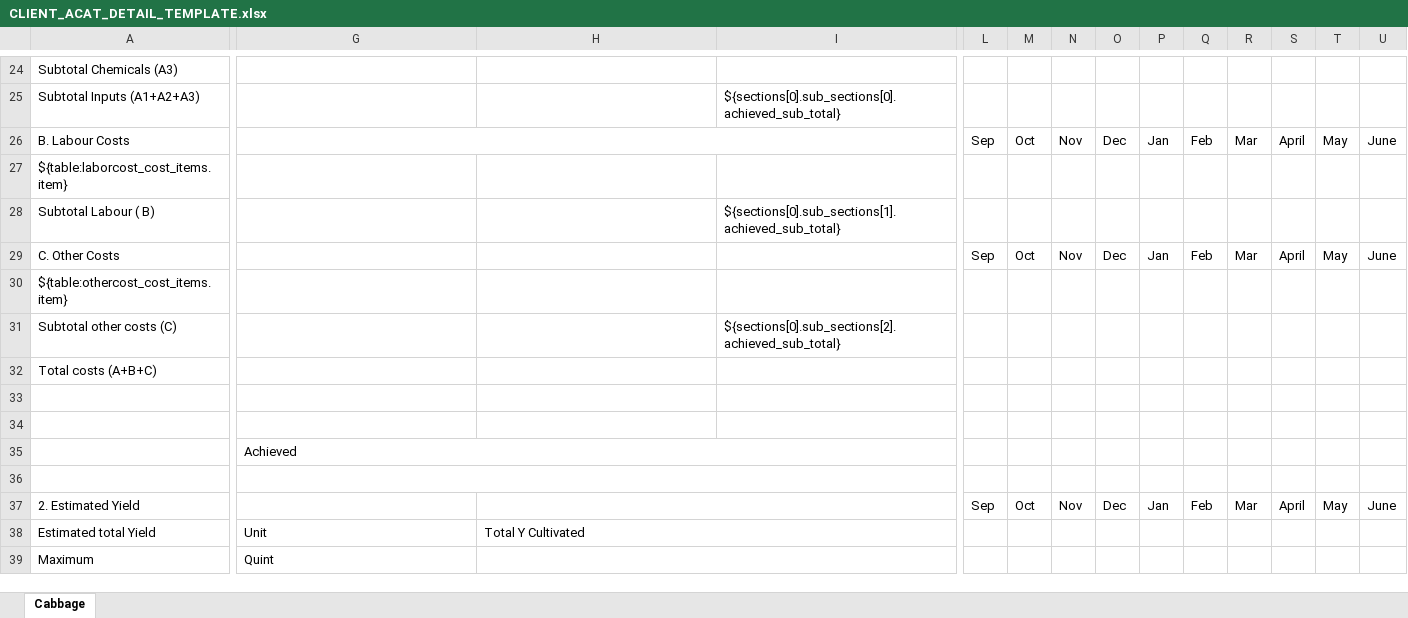
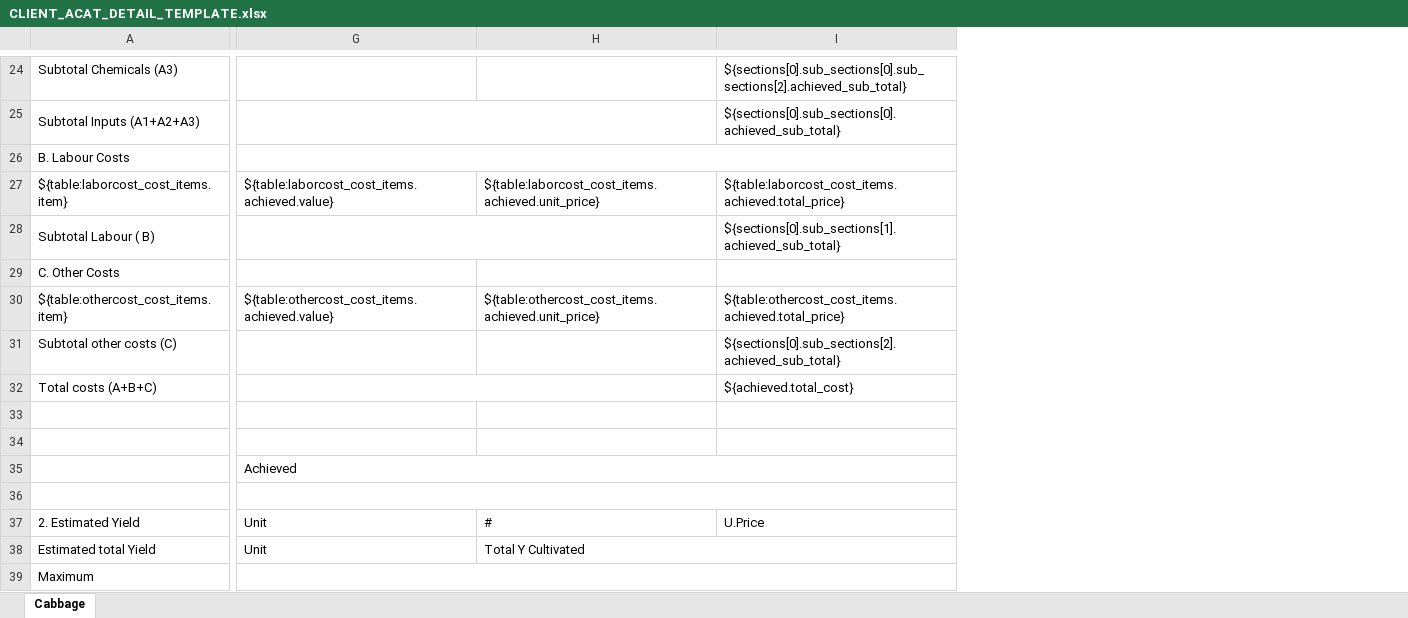
Before and after one commit to AbnetS/bidir-acat, an Excel workbook: templates/CLIENT_ACAT_DETAIL_TEMPLATE.xlsx, sheet Cabbage, drawn as a sheet; only a part is shown, gaps mark what is left out; values as stored, in another font and other column widths than the file's, no cell formats; charts and pictures not drawn; removed rows and columns are numbered as before the commit, all else as after; the diff covers the shown part only; the diff names each change by its address in the sheet, - before the commit and + after, or states it on an @@ line.

```diff
--- a/templates/CLIENT_ACAT_DETAIL_TEMPLATE.xlsx (sheet Cabbage)
+++ b/templates/CLIENT_ACAT_DETAIL_TEMPLATE.xlsx (sheet Cabbage)
-column L, rows 26-37: Sep |  |  | Sep |  |  |  |  |  |  |  | Sep
-column M, rows 26-37: Oct |  |  | Oct |  |  |  |  |  |  |  | Oct
-column N, rows 26-37: Nov |  |  | Nov |  |  |  |  |  |  |  | Nov
-column O, rows 26-37: Dec |  |  | Dec |  |  |  |  |  |  |  | Dec
-column P, rows 26-37: Jan |  |  | Jan |  |  |  |  |  |  |  | Jan
-column Q, rows 26-37: Feb |  |  | Feb |  |  |  |  |  |  |  | Feb
-column R, rows 26-37: Mar |  |  | Mar |  |  |  |  |  |  |  | Mar
-column S, rows 26-37: April |  |  | April |  |  |  |  |  |  |  | April
-column T, rows 26-37: May |  |  | May |  |  |  |  |  |  |  | May
-column U, rows 26-37: June |  |  | June |  |  |  |  |  |  |  | June
-I24: (empty)
+I24: ${sections[0].sub_sections[0].sub_sections[2].achieved_sub_total}
+A25:D25 merged
+G25:H25 merged
-G27: (empty)
+G27: ${table:laborcost_cost_items.achieved.value}
-H27: (empty)
+H27: ${table:laborcost_cost_items.achieved.unit_price}
-I27: (empty)
+I27: ${table:laborcost_cost_items.achieved.total_price}
+A28:D28 merged
+G28:H28 merged
-G30: (empty)
+G30: ${table:othercost_cost_items.achieved.value}
-H30: (empty)
+H30: ${table:othercost_cost_items.achieved.unit_price}
-I30: (empty)
+I30: ${table:othercost_cost_items.achieved.total_price}
+A32:D32 merged
+G32:H32 merged
-I32: (empty)
+I32: ${achieved.total_cost}
-G37: (empty)
+G37: Unit
-H37: (empty)
+H37: #
-H37:I37 merged
-I37: (empty)
+I37: U.Price
-G39: Quint
+G39: (empty)
+G39:J39 merged
-H39:I39 merged
```
Also changed, not shown: 25 added columns, 4 removed columns, 79 edited cells and merged cells elsewhere in this sheet, cell formats, 3 other files.
